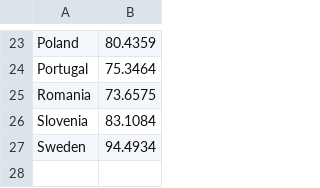
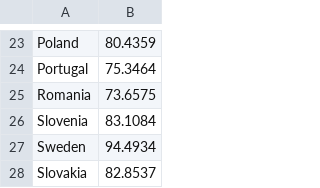
Before and after one commit to olofjardfelt/Project-Data-Mining-I, a CSV file: data/EU2019_internet_usage.csv, drawn as a sheet; only a part is shown, gaps mark what is left out.

Commit message:
added slovakia

```diff
--- a/data/EU2019_internet_usage.csv
+++ b/data/EU2019_internet_usage.csv
@@ -27 +27,2 @@ Slovenia,83.1084
 Sweden,94.4934
+Slovakia,82.8537
```
